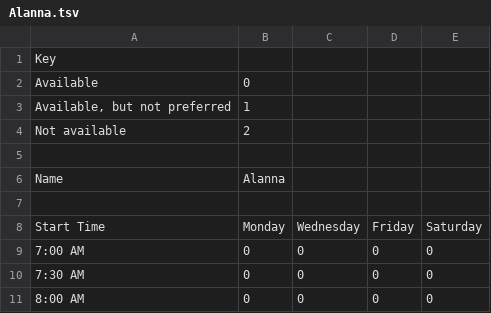
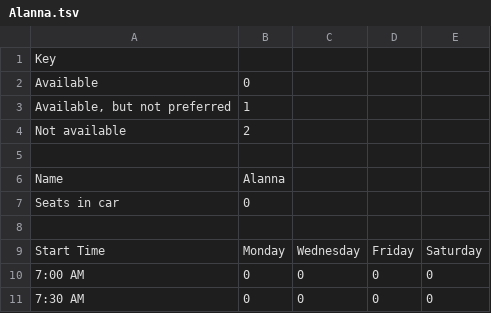
Before and after one commit to KyleVaughn/PracticeTime, a TSV file: tsv/Alanna.tsv, drawn as a sheet; only a part is shown; the shorter side is filled out with more unchanged rows.

```diff
--- a/tsv/Alanna.tsv
+++ b/tsv/Alanna.tsv
@@ -6,2 +6,3 @@ Not available	2
 Name	Alanna			
+Seats in car	0			
 				
```
Also changed, not shown: tsv/Emily.tsv, tsv/Griffin.tsv, 13 other files.
